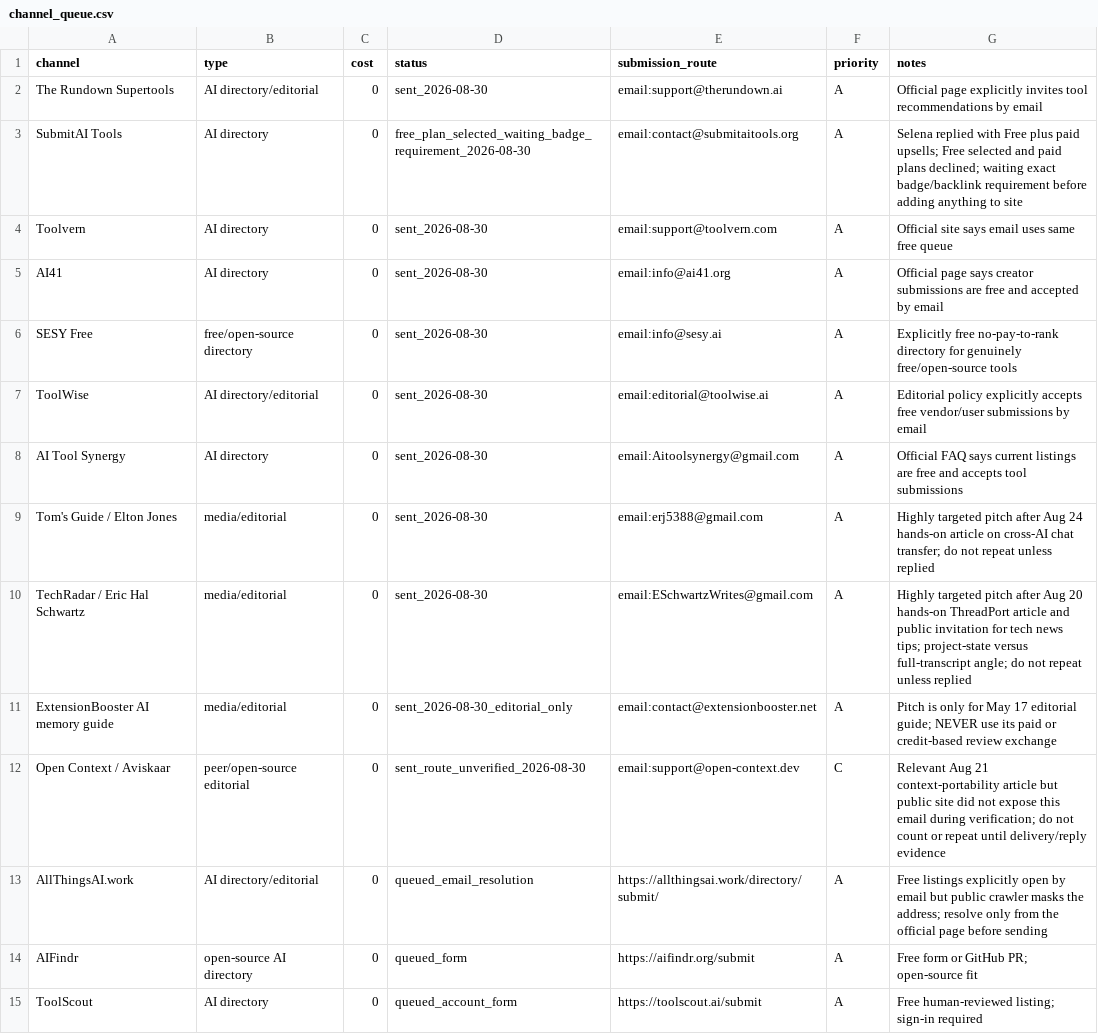
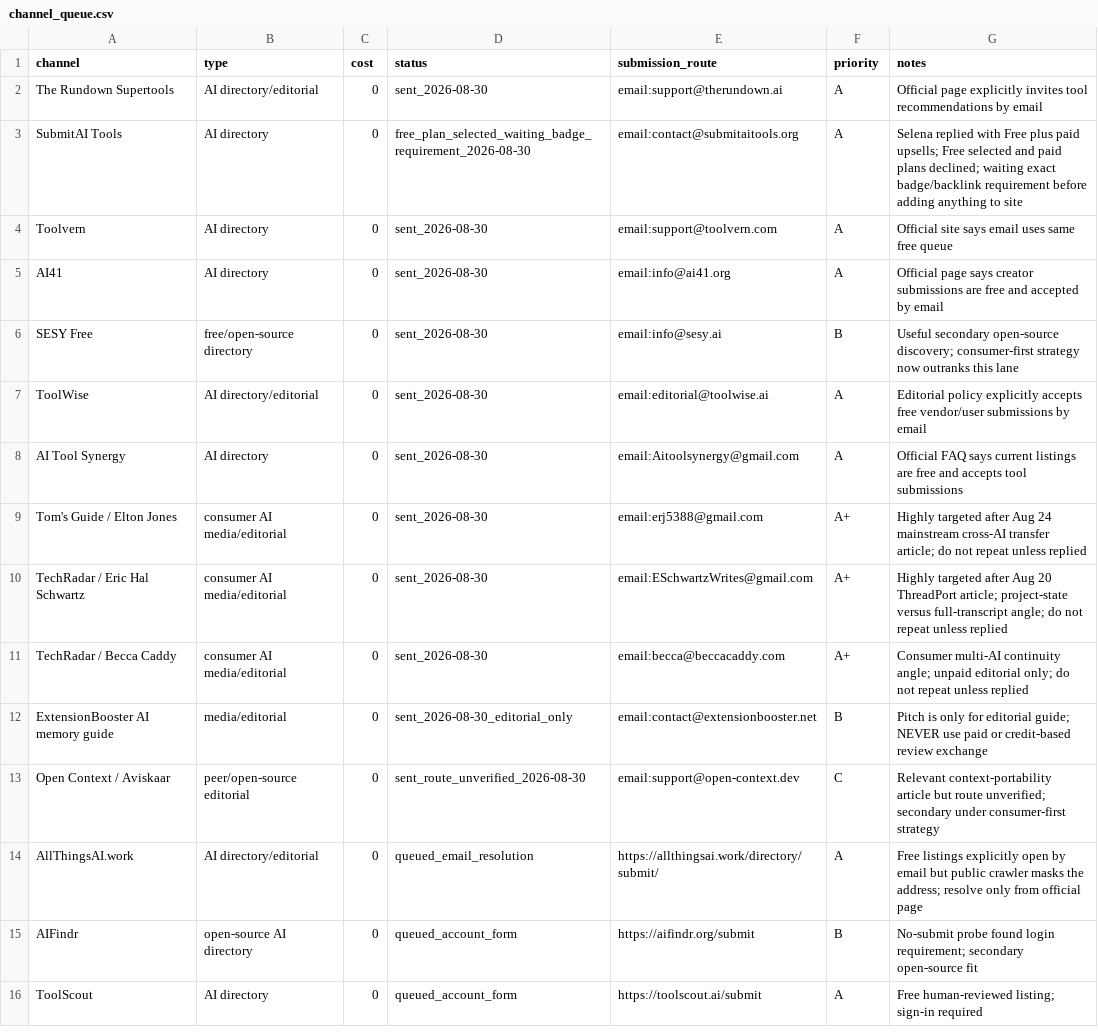
Before and after one commit to 340867-ux/MaglaSync, a CSV file: growth/channel_queue.csv, drawn as a sheet; only a part is shown; the diff covers the shown part only.

Commit message:
Growth: reprioritize discovery queue around ordinary AI users

```diff
--- a/growth/channel_queue.csv
+++ b/growth/channel_queue.csv
@@ -5,11 +5,12 @@ Toolvern,AI directory,0,sent_2026-08-30,email:support@toolvern.com,A,Official si
 AI41,AI directory,0,sent_2026-08-30,email:info@ai41.org,A,Official page says creator submissions are free and accepted by email
-SESY Free,free/open-source directory,0,sent_2026-08-30,email:info@sesy.ai,A,Explicitly free no-pay-to-rank directory for genuinely free/open-source tools
+SESY Free,free/open-source directory,0,sent_2026-08-30,email:info@sesy.ai,B,Useful secondary open-source discovery; consumer-first strategy now outranks this lane
 ToolWise,AI directory/editorial,0,sent_2026-08-30,email:editorial@toolwise.ai,A,Editorial policy explicitly accepts free vendor/user submissions by email
 AI Tool Synergy,AI directory,0,sent_2026-08-30,email:Aitoolsynergy@gmail.com,A,Official FAQ says current listings are free and accepts tool submissions
-Tom's Guide / Elton Jones,media/editorial,0,sent_2026-08-30,email:erj5388@gmail.com,A,Highly targeted pitch after Aug 24 hands-on article on cross-AI chat transfer; do not repeat unless replied
-TechRadar / Eric Hal Schwartz,media/editorial,0,sent_2026-08-30,email:ESchwartzWrites@gmail.com,A,Highly targeted pitch after Aug 20 hands-on ThreadPort article and public invitation for tech news tips; project-state versus full-transcript angle; do not repeat unless replied
-ExtensionBooster AI memory guide,media/editorial,0,sent_2026-08-30_editorial_only,email:contact@extensionbooster.net,A,Pitch is only for May 17 editorial guide; NEVER use its paid or credit-based review exchange
-Open Context / Aviskaar,peer/open-source editorial,0,sent_route_unverified_2026-08-30,email:support@open-context.dev,C,Relevant Aug 21 context-portability article but public site did not expose this email during verification; do not count or repeat until delivery/reply evidence
-AllThingsAI.work,AI directory/editorial,0,queued_email_resolution,https://allthingsai.work/directory/submit/,A,Free listings explicitly open by email but public crawler masks the address; resolve only from the official page before sending
-AIFindr,open-source AI directory,0,queued_form,https://aifindr.org/submit,A,Free form or GitHub PR; open-source fit
+Tom's Guide / Elton Jones,consumer AI media/editorial,0,sent_2026-08-30,email:erj5388@gmail.com,A+,Highly targeted after Aug 24 mainstream cross-AI transfer article; do not repeat unless replied
+TechRadar / Eric Hal Schwartz,consumer AI media/editorial,0,sent_2026-08-30,email:ESchwartzWrites@gmail.com,A+,Highly targeted after Aug 20 ThreadPort article; project-state versus full-transcript angle; do not repeat unless replied
+TechRadar / Becca Caddy,consumer AI media/editorial,0,sent_2026-08-30,email:becca@beccacaddy.com,A+,Consumer multi-AI continuity angle; unpaid editorial only; do not repeat unless replied
+ExtensionBooster AI memory guide,media/editorial,0,sent_2026-08-30_editorial_only,email:contact@extensionbooster.net,B,Pitch is only for editorial guide; NEVER use paid or credit-based review exchange
+Open Context / Aviskaar,peer/open-source editorial,0,sent_route_unverified_2026-08-30,email:support@open-context.dev,C,Relevant context-portability article but route unverified; secondary under consumer-first strategy
+AllThingsAI.work,AI directory/editorial,0,queued_email_resolution,https://allthingsai.work/directory/submit/,A,Free listings explicitly open by email but public crawler masks the address; resolve only from official page
+AIFindr,open-source AI directory,0,queued_account_form,https://aifindr.org/submit,B,No-submit probe found login requirement; secondary open-source fit
 ToolScout,AI directory,0,queued_account_form,https://toolscout.ai/submit,A,Free human-reviewed listing; sign-in required
```
Also changed, not shown: 7 added rows, 4 removed rows and 72 edited cells elsewhere in this file.
